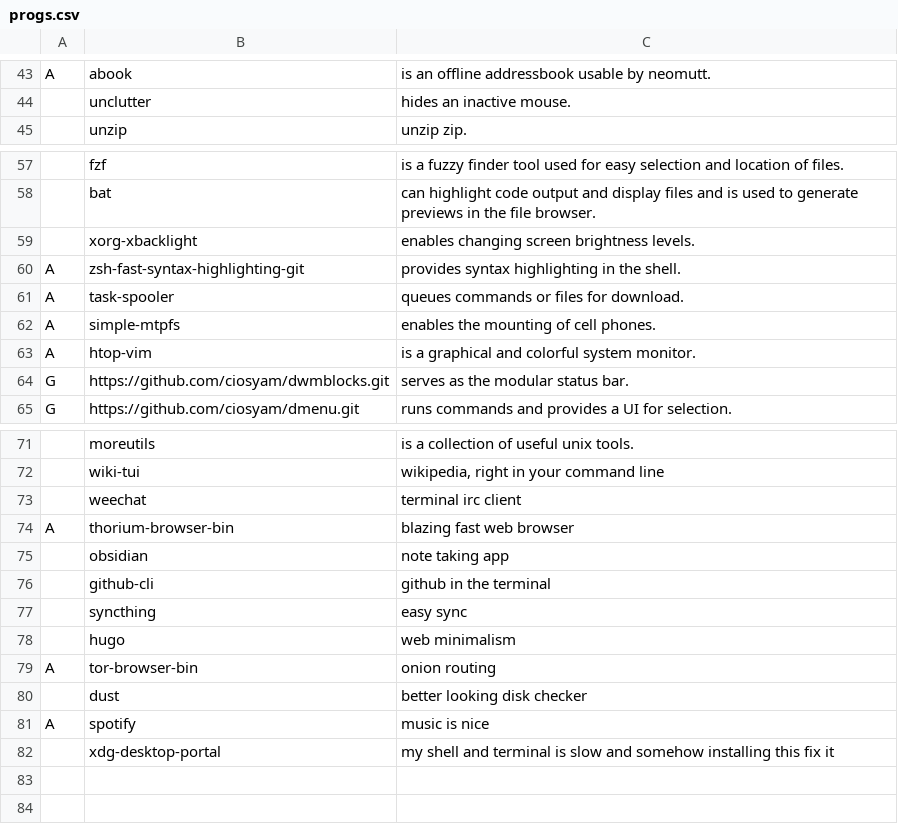
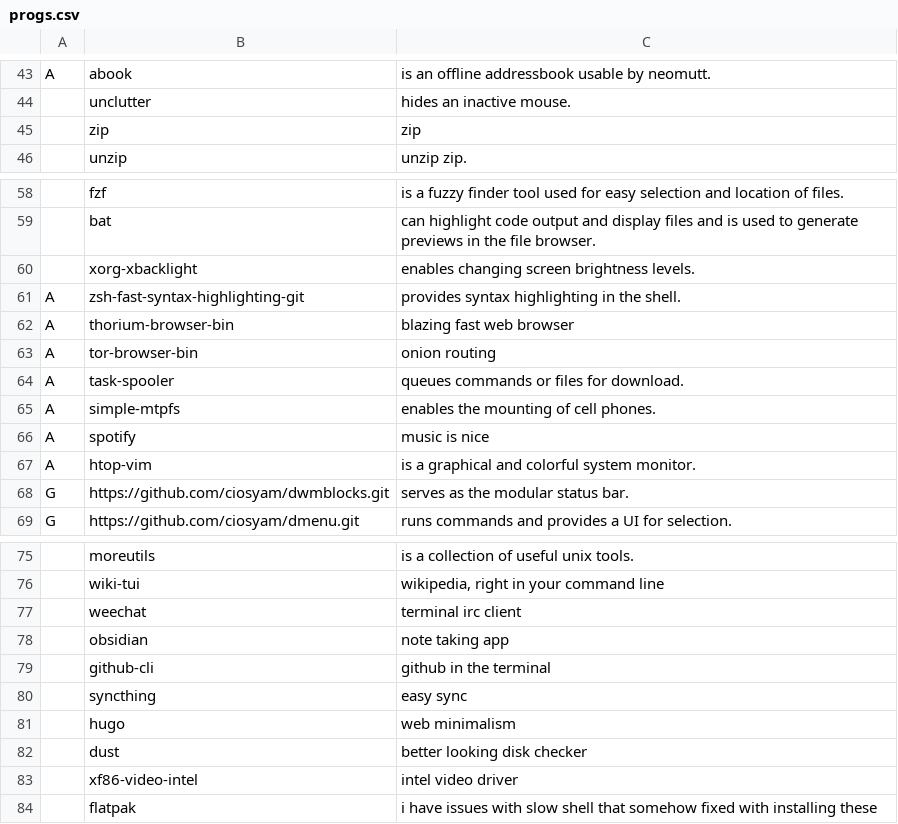
Before and after one commit to ciosyam/TETR, a CSV file: static/progs.csv, drawn as a sheet; only a part is shown, gaps mark what is left out; removed rows and columns are numbered as before the commit, all else as after; the diff names each change by its address in the sheet, - before the commit and + after, or states it on an @@ line.

```diff
--- a/static/progs.csv
+++ b/static/progs.csv
+row 45:  | zip | zip
@@ row 74 moved to row 62: A @@
@@ row 79 moved to row 63: A @@
@@ row 81 moved to row 66: A @@
-row 82:  | xdg-desktop-portal | my shell and terminal is slow and somehow installing this fix it
+row 83:  | xf86-video-intel | intel video driver
+row 84:  | flatpak | i have issues with slow shell that somehow fixed with installing these
```
Also changed, not shown: 1 other file.
